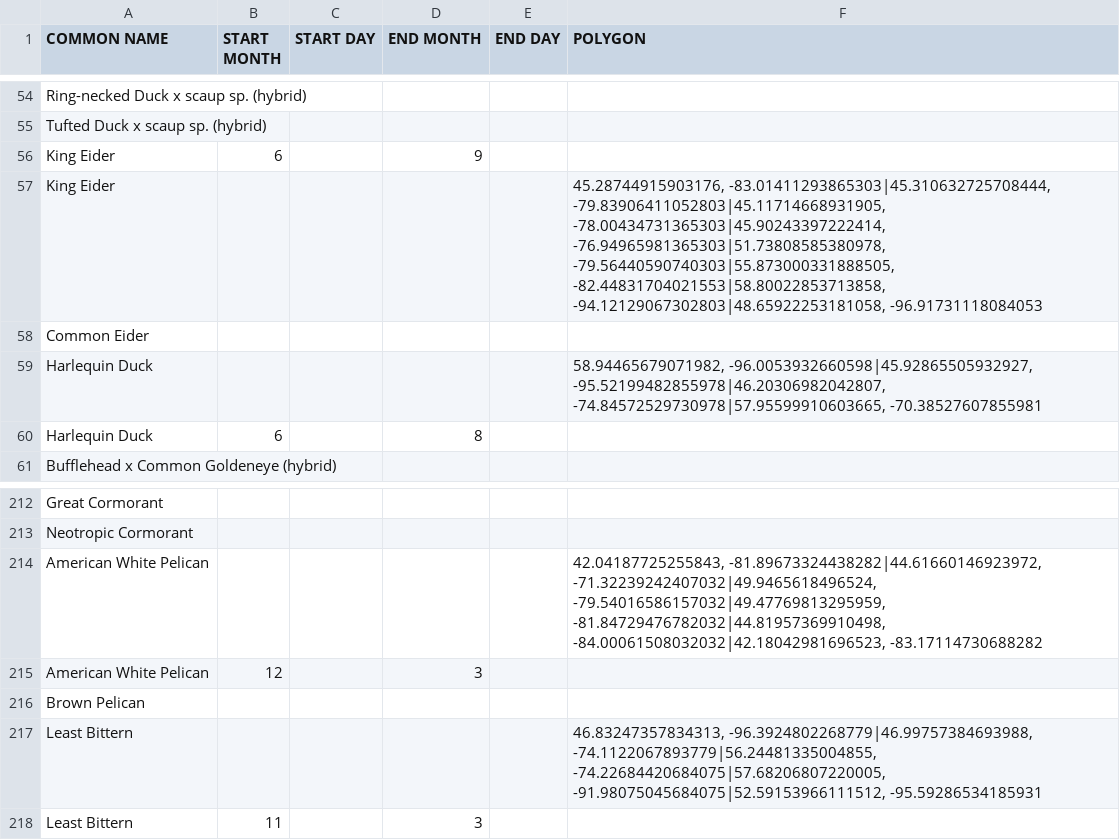
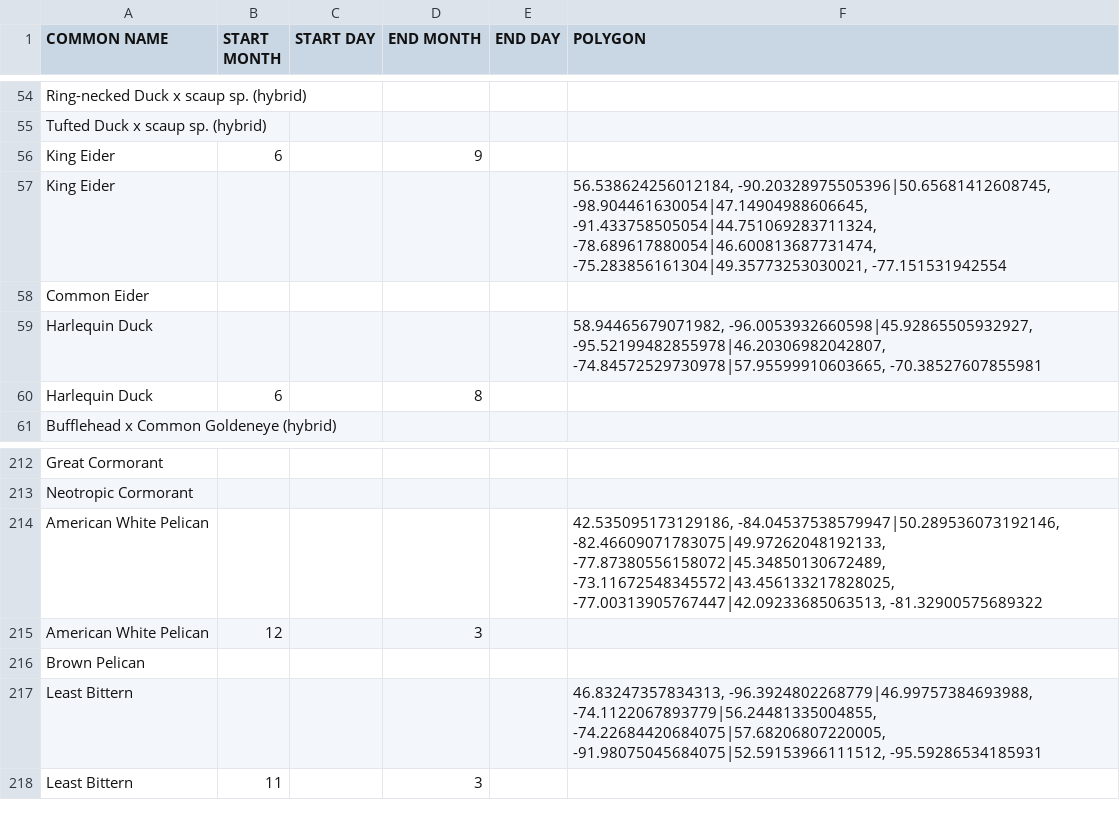
Before and after one commit to Ontario-NAB/NAB-filter, a CSV file: examples/ontario_rules.csv, drawn as a sheet; only a part is shown, gaps mark what is left out.

Commit message:
Update maps for KIEI and AWPE.

```diff
--- a/examples/ontario_rules.csv
+++ b/examples/ontario_rules.csv
@@ -56,3 +56,3 @@ Tufted Duck x scaup sp. (hybrid),,,,,
 King Eider,6,,9,,
-King Eider,,,,,"45.28744915903176, -83.01411293865303|45.310632725708444, -79.83906411052803|45.11714668931905, -78.00434731365303|45.90243397222414, -76.94965981365303|51.73808585380978, -79.56440590740303|55.873000331888505, -82.44831704021553|58.80022853713858, -94.12129067302803|48.65922253181058, -96.91731118084053"
+King Eider,,,,,"56.538624256012184, -90.20328975505396|50.65681412608745, -98.904461630054|47.14904988606645, -91.433758505054|44.751069283711324, -78.689617880054|46.600813687731474, -75.283856161304|49.35773253030021, -77.151531942554"
 Common Eider,,,,,
@@ -213,3 +213,3 @@ Great Cormorant,,,,,
 Neotropic Cormorant,,,,,
-American White Pelican,,,,,"42.04187725255843, -81.89673324438282|44.61660146923972, -71.32239242407032|49.9465618496524, -79.54016586157032|49.47769813295959, -81.84729476782032|44.81957369910498, -84.00061508032032|42.18042981696523, -83.17114730688282"
+American White Pelican,,,,,"42.535095173129186, -84.04537538579947|50.289536073192146, -82.46609071783075|49.97262048192133, -77.87380556158072|45.34850130672489, -73.11672548345572|43.456133217828025, -77.00313905767447|42.09233685063513, -81.32900575689322"
 American White Pelican,12,,3,,
```
